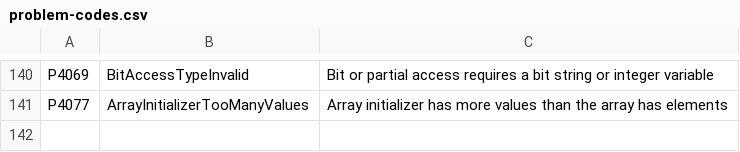
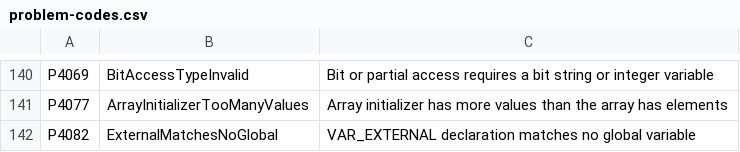
Before and after one commit to ironplc/ironplc, a CSV file: compiler/problems/resources/problem-codes.csv, drawn as a sheet; only a part is shown, gaps mark what is left out.

```diff
--- a/compiler/problems/resources/problem-codes.csv
+++ b/compiler/problems/resources/problem-codes.csv
@@ -141 +141,2 @@ P4069,BitAccessTypeInvalid,Bit or partial access requires a bit string or intege
 P4077,ArrayInitializerTooManyValues,Array initializer has more values than the array has elements
+P4082,ExternalMatchesNoGlobal,VAR_EXTERNAL declaration matches no global variable
```
Also changed, not shown: 17 other files.
